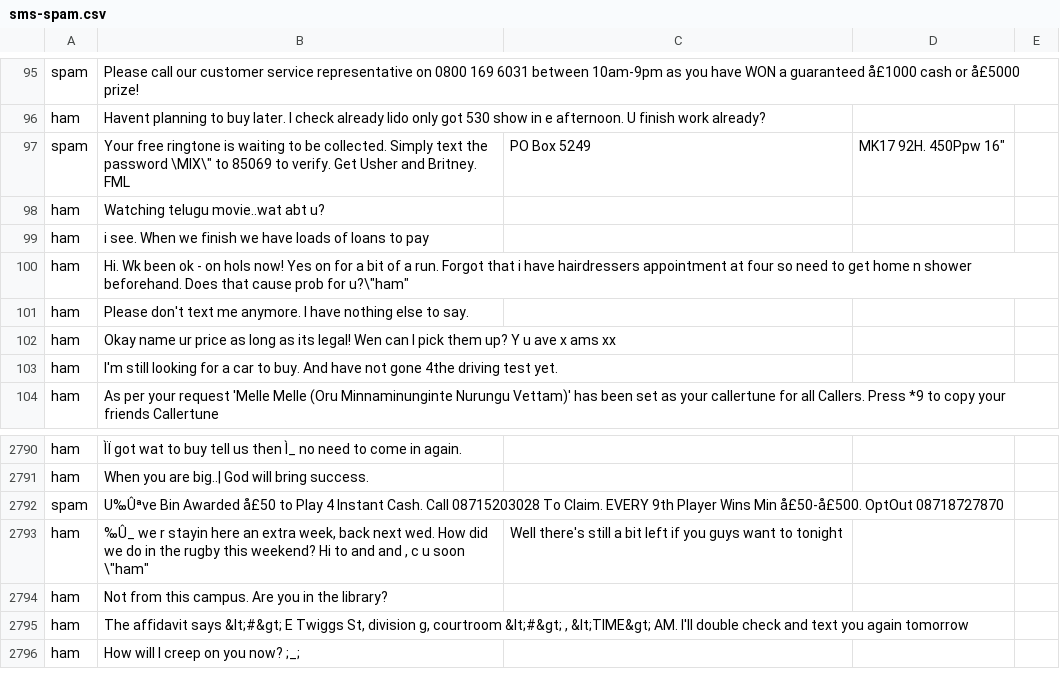
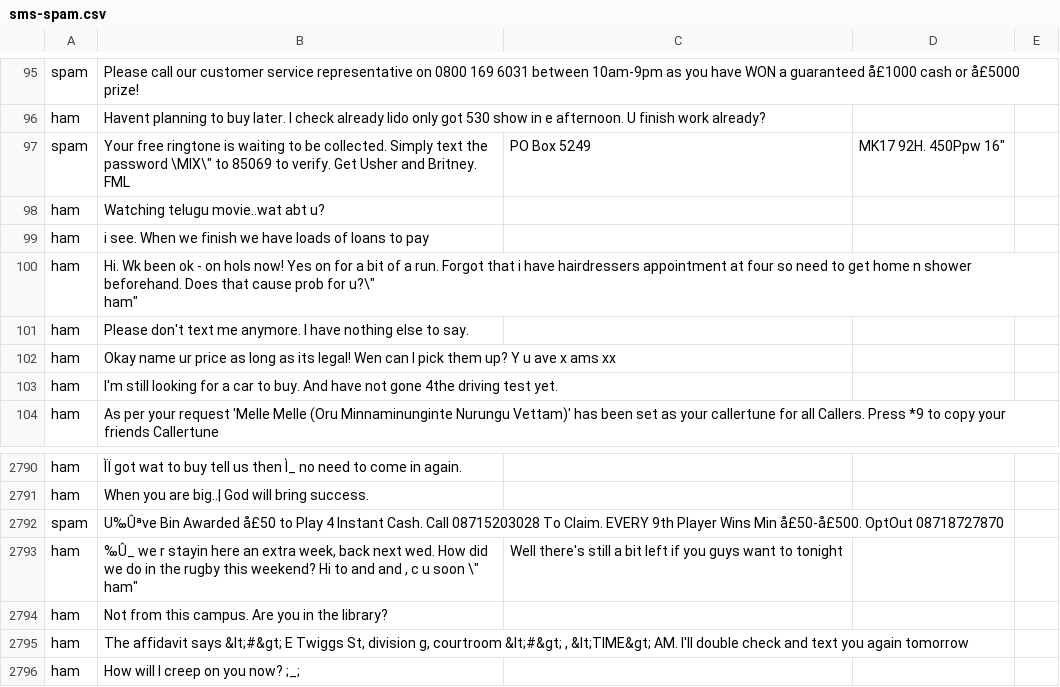
Before and after one commit to mehtaakiran/SMS-Spam-Detection-System-Using-NLP, a CSV file: sms-spam.csv, drawn as a sheet; only a part is shown, gaps mark what is left out.

Commit message:
Add files via upload

```diff
--- a/sms-spam.csv
+++ b/sms-spam.csv
@@ -99,3 +99,4 @@ ham,Watching telugu movie..wat abt u?,,,
 ham,i see. When we finish we have loads of loans to pay,,,
-ham,"Hi. Wk been ok - on hols now! Yes on for a bit of a run. Forgot that i have hairdressers appointment at four so need to get home n shower beforehand. Does that cause prob for u?\""ham""",,,
+ham,"Hi. Wk been ok - on hols now! Yes on for a bit of a run. Forgot that i have hairdressers appointment at four so need to get home n shower beforehand. Does that cause prob for u?\""
+ham""",,,
 ham,Please don't text me anymore. I have nothing else to say.,,,
@@ -2792,3 +2793,4 @@ ham,When you are big..| God will bring success.,,,
 spam,U‰Ûªve Bin Awarded å£50 to Play 4 Instant Cash. Call 08715203028 To Claim. EVERY 9th Player Wins Min å£50-å£500. OptOut 08718727870,,,
-ham,"‰Û_ we r stayin here an extra week, back next wed. How did we do in the rugby this weekend? Hi to and and , c u soon \""ham""",Well there's still a bit left if you guys want to tonight,,
+ham,"‰Û_ we r stayin here an extra week, back next wed. How did we do in the rugby this weekend? Hi to and and , c u soon \""
+ham""",Well there's still a bit left if you guys want to tonight,,
 ham,Not from this campus. Are you in the library?,,,
```
